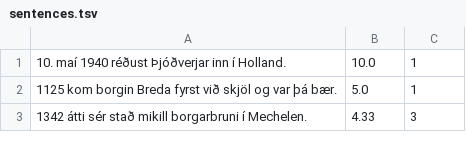
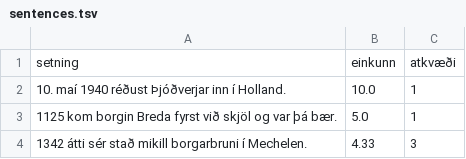
Before and after one commit to atlijas/malfrodi_data, a TSV file: sentences.tsv, drawn as a sheet; only a part is shown; the diff names each change by its address in the sheet, - before the commit and + after, or states it on an @@ line.

```diff
--- a/sentences.tsv
+++ b/sentences.tsv
+row 1: setning | einkunn | atkvæði
```
Also changed, not shown: formalities.tsv, proprieties.tsv, 2 other files.
